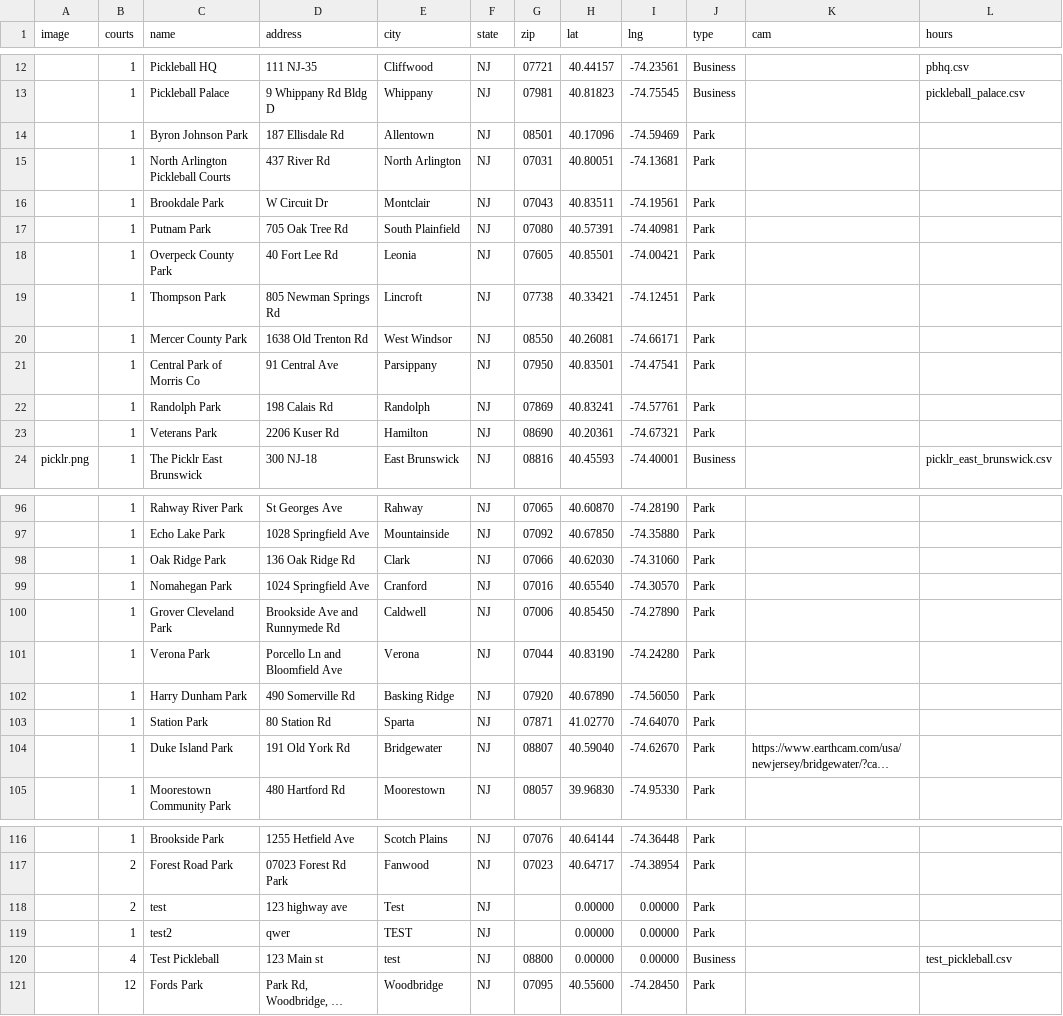
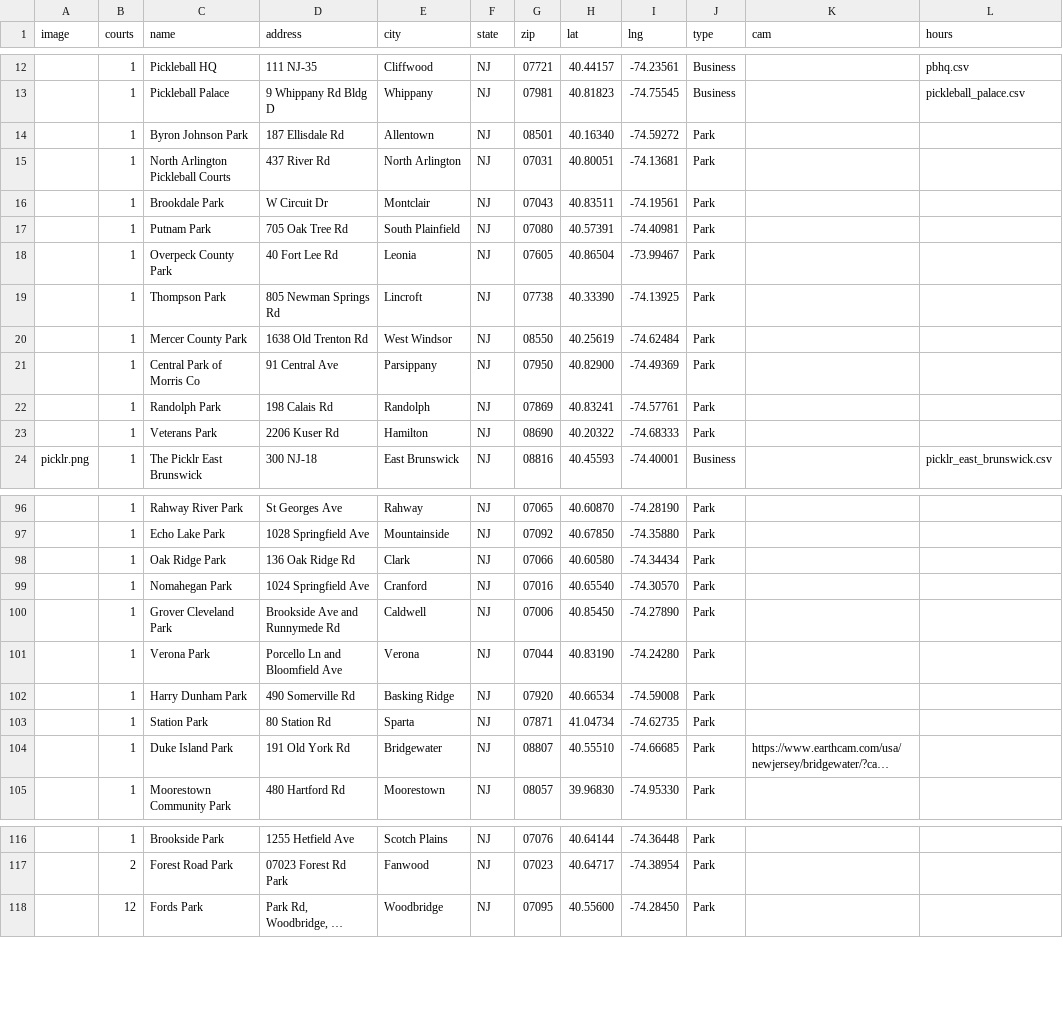
Before and after one commit to andrewrelic/pickleball-finder, a CSV file: locations-nj.csv, drawn as a sheet; only a part is shown, gaps mark what is left out; long unchanged cells end in …; the diff covers the shown part only; the diff names each change by its address in the sheet, - before the commit and + after, or states it on an @@ line.

Commit message:
fix: calibrate 1,030 park coordinates nationwide via US Census geocoding and remove test rows

```diff
--- a/locations-nj.csv
+++ b/locations-nj.csv
-H14 (lat): 40.17096
+H14 (lat): 40.16340
-I14 (lng): -74.59469
+I14 (lng): -74.59272
-H18 (lat): 40.85501
+H18 (lat): 40.86504
-I18 (lng): -74.00421
+I18 (lng): -73.99467
-H19 (lat): 40.33421
+H19 (lat): 40.33390
-I19 (lng): -74.12451
+I19 (lng): -74.13925
-H20 (lat): 40.26081
+H20 (lat): 40.25619
-I20 (lng): -74.66171
+I20 (lng): -74.62484
-H21 (lat): 40.83501
+H21 (lat): 40.82900
-I21 (lng): -74.47541
+I21 (lng): -74.49369
-H23 (lat): 40.20361
+H23 (lat): 40.20322
-I23 (lng): -74.67321
+I23 (lng): -74.68333
-H98 (lat): 40.62030
+H98 (lat): 40.60580
-I98 (lng): -74.31060
+I98 (lng): -74.34434
-H102 (lat): 40.67890
+H102 (lat): 40.66534
-I102 (lng): -74.56050
+I102 (lng): -74.59008
-H103 (lat): 41.02770
+H103 (lat): 41.04734
-I103 (lng): -74.64070
+I103 (lng): -74.62735
-H104 (lat): 40.59040
+H104 (lat): 40.55510
-I104 (lng): -74.62670
+I104 (lng): -74.66685
-row 118:  | 2 | test | 123 highway ave | Test | NJ |  | 0.00000 | 0.00000 | Park
-row 119:  | 1 | test2 | qwer | TEST | NJ |  | 0.00000 | 0.00000 | Park
-row 120:  | 4 | Test Pickleball | 123 Main st | test | NJ | 08800 | 0.00000 | 0.00000 | Business |  | test_pickleball.csv
```
Also changed, not shown: 36 edited cells elsewhere in this file, locations-al.csv, locations-nc.csv, 49 other files.
